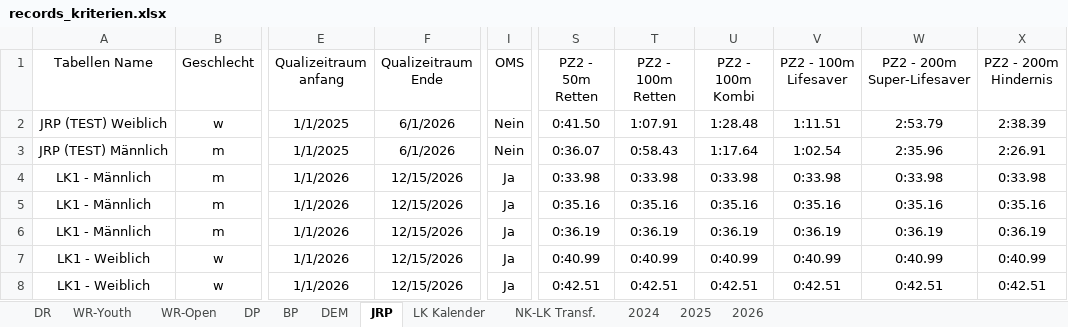
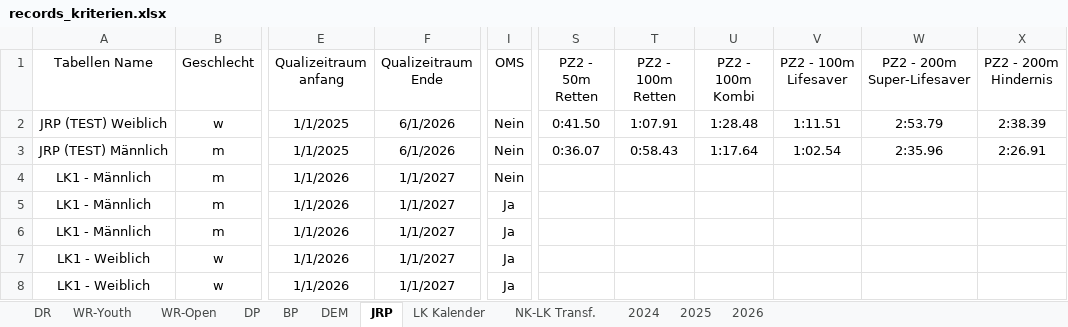
Before and after one commit to jp-gnad/Lifesaving_Baden, an Excel workbook: web/utilities/records_kriterien.xlsx, sheet JRP, drawn as a sheet; only a part is shown, gaps mark what is left out; values as stored, in another font and other column widths than the file's, no borders; table styles not drawn; the diff covers the shown part only; the diff names each change by its address in the sheet, - before the commit and + after, or states it on an @@ line.

Commit message:
quali update

```diff
--- a/web/utilities/records_kriterien.xlsx (sheet JRP)
+++ b/web/utilities/records_kriterien.xlsx (sheet JRP)
-F4:F8 (Qualizeitraum Ende): 12/15/2026
+F4:F8 (Qualizeitraum Ende): 1/1/2027
-I4 (OMS): Ja
+I4 (OMS): Nein
-S4 (PZ2 - 50m Retten): 0:33.98
+S4 (PZ2 - 50m Retten): (empty)
-T4 (PZ2 - 100m Retten): 0:33.98
+T4 (PZ2 - 100m Retten): (empty)
-U4 (PZ2 - 100m Kombi): 0:33.98
+U4 (PZ2 - 100m Kombi): (empty)
-V4 (PZ2 - 100m Lifesaver): 0:33.98
+V4 (PZ2 - 100m Lifesaver): (empty)
-W4 (PZ2 - 200m Super-Lifesaver): 0:33.98
+W4 (PZ2 - 200m Super-Lifesaver): (empty)
-X4 (PZ2 - 200m Hindernis): 0:33.98
+X4 (PZ2 - 200m Hindernis): (empty)
-S5 (PZ2 - 50m Retten): 0:35.16
+S5 (PZ2 - 50m Retten): (empty)
-T5 (PZ2 - 100m Retten): 0:35.16
+T5 (PZ2 - 100m Retten): (empty)
-U5 (PZ2 - 100m Kombi): 0:35.16
+U5 (PZ2 - 100m Kombi): (empty)
-V5 (PZ2 - 100m Lifesaver): 0:35.16
+V5 (PZ2 - 100m Lifesaver): (empty)
-W5 (PZ2 - 200m Super-Lifesaver): 0:35.16
+W5 (PZ2 - 200m Super-Lifesaver): (empty)
-X5 (PZ2 - 200m Hindernis): 0:35.16
+X5 (PZ2 - 200m Hindernis): (empty)
-S6 (PZ2 - 50m Retten): 0:36.19
+S6 (PZ2 - 50m Retten): (empty)
-T6 (PZ2 - 100m Retten): 0:36.19
+T6 (PZ2 - 100m Retten): (empty)
-U6 (PZ2 - 100m Kombi): 0:36.19
+U6 (PZ2 - 100m Kombi): (empty)
-V6 (PZ2 - 100m Lifesaver): 0:36.19
+V6 (PZ2 - 100m Lifesaver): (empty)
-W6 (PZ2 - 200m Super-Lifesaver): 0:36.19
+W6 (PZ2 - 200m Super-Lifesaver): (empty)
-X6 (PZ2 - 200m Hindernis): 0:36.19
+X6 (PZ2 - 200m Hindernis): (empty)
-S7 (PZ2 - 50m Retten): 0:40.99
+S7 (PZ2 - 50m Retten): (empty)
-T7 (PZ2 - 100m Retten): 0:40.99
+T7 (PZ2 - 100m Retten): (empty)
-U7 (PZ2 - 100m Kombi): 0:40.99
+U7 (PZ2 - 100m Kombi): (empty)
-V7 (PZ2 - 100m Lifesaver): 0:40.99
+V7 (PZ2 - 100m Lifesaver): (empty)
-W7 (PZ2 - 200m Super-Lifesaver): 0:40.99
+W7 (PZ2 - 200m Super-Lifesaver): (empty)
-X7 (PZ2 - 200m Hindernis): 0:40.99
+X7 (PZ2 - 200m Hindernis): (empty)
-S8 (PZ2 - 50m Retten): 0:42.51
+S8 (PZ2 - 50m Retten): (empty)
-T8 (PZ2 - 100m Retten): 0:42.51
+T8 (PZ2 - 100m Retten): (empty)
-U8 (PZ2 - 100m Kombi): 0:42.51
+U8 (PZ2 - 100m Kombi): (empty)
-V8 (PZ2 - 100m Lifesaver): 0:42.51
+V8 (PZ2 - 100m Lifesaver): (empty)
-W8 (PZ2 - 200m Super-Lifesaver): 0:42.51
+W8 (PZ2 - 200m Super-Lifesaver): (empty)
-X8 (PZ2 - 200m Hindernis): 0:42.51
+X8 (PZ2 - 200m Hindernis): (empty)
```
Also changed, not shown: 49 edited cells elsewhere in this sheet.
